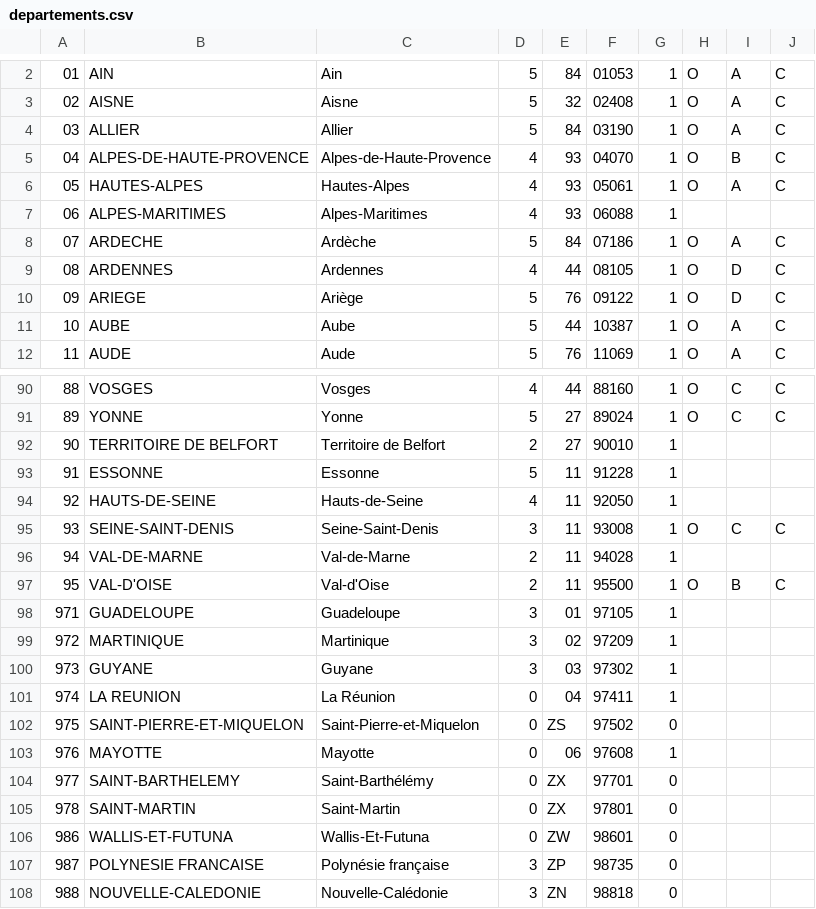
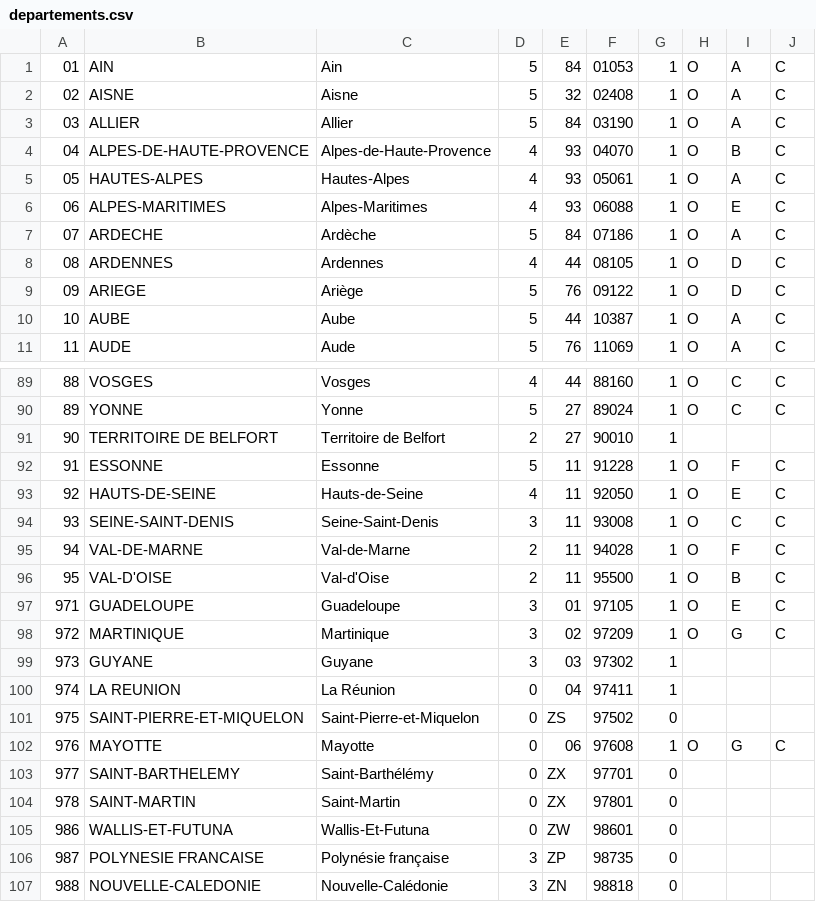
Before and after one commit to lafranceinsoumise/finuke, a CSV file: votes/data/departements.csv, drawn as a sheet; only a part is shown, gaps mark what is left out; the diff covers the shown part only.

```diff
--- a/votes/data/departements.csv
+++ b/votes/data/departements.csv
@@ -6,3 +5,3 @@
 "05";"HAUTES-ALPES";"Hautes-Alpes";4;"93";"05061";1;"O";"A";"C"
-"06";"ALPES-MARITIMES";"Alpes-Maritimes";4;"93";"06088";1;;;
+"06";"ALPES-MARITIMES";"Alpes-Maritimes";4;"93";"06088";1;"O";"E";"C"
 "07";"ARDECHE";"Ardèche";5;"84";"07186";1;"O";"A";"C"
@@ -92,9 +91,9 @@
 "90";"TERRITOIRE DE BELFORT";"Territoire de Belfort";2;"27";"90010";1;;;
-"91";"ESSONNE";"Essonne";5;"11";"91228";1;;;
-"92";"HAUTS-DE-SEINE";"Hauts-de-Seine";4;"11";"92050";1;;;
+"91";"ESSONNE";"Essonne";5;"11";"91228";1;"O";"F";"C"
+"92";"HAUTS-DE-SEINE";"Hauts-de-Seine";4;"11";"92050";1;"O";"E";"C"
 "93";"SEINE-SAINT-DENIS";"Seine-Saint-Denis";3;"11";"93008";1;"O";"C";"C"
-"94";"VAL-DE-MARNE";"Val-de-Marne";2;"11";"94028";1;;;
+"94";"VAL-DE-MARNE";"Val-de-Marne";2;"11";"94028";1;"O";"F";"C"
 "95";"VAL-D'OISE";"Val-d'Oise";2;"11";"95500";1;"O";"B";"C"
-"971";"GUADELOUPE";"Guadeloupe";3;"01";"97105";1;;;
-"972";"MARTINIQUE";"Martinique";3;"02";"97209";1;;;
+"971";"GUADELOUPE";"Guadeloupe";3;"01";"97105";1;"O";"E";"C"
+"972";"MARTINIQUE";"Martinique";3;"02";"97209";1;"O";"G";"C"
 "973";"GUYANE";"Guyane";3;"03";"97302";1;;;
@@ -102,3 +101,3 @@
 "975";"SAINT-PIERRE-ET-MIQUELON";"Saint-Pierre-et-Miquelon";0;"ZS";"97502";0;;;
-"976";"MAYOTTE";"Mayotte";0;"06";"97608";1;;;
+"976";"MAYOTTE";"Mayotte";0;"06";"97608";1;"O";"G";"C"
 "977";"SAINT-BARTHELEMY";"Saint-Barthélémy";0;"ZX";"97701";0;;;
```
Also changed, not shown: 1 removed row and 66 edited cells elsewhere in this file.
